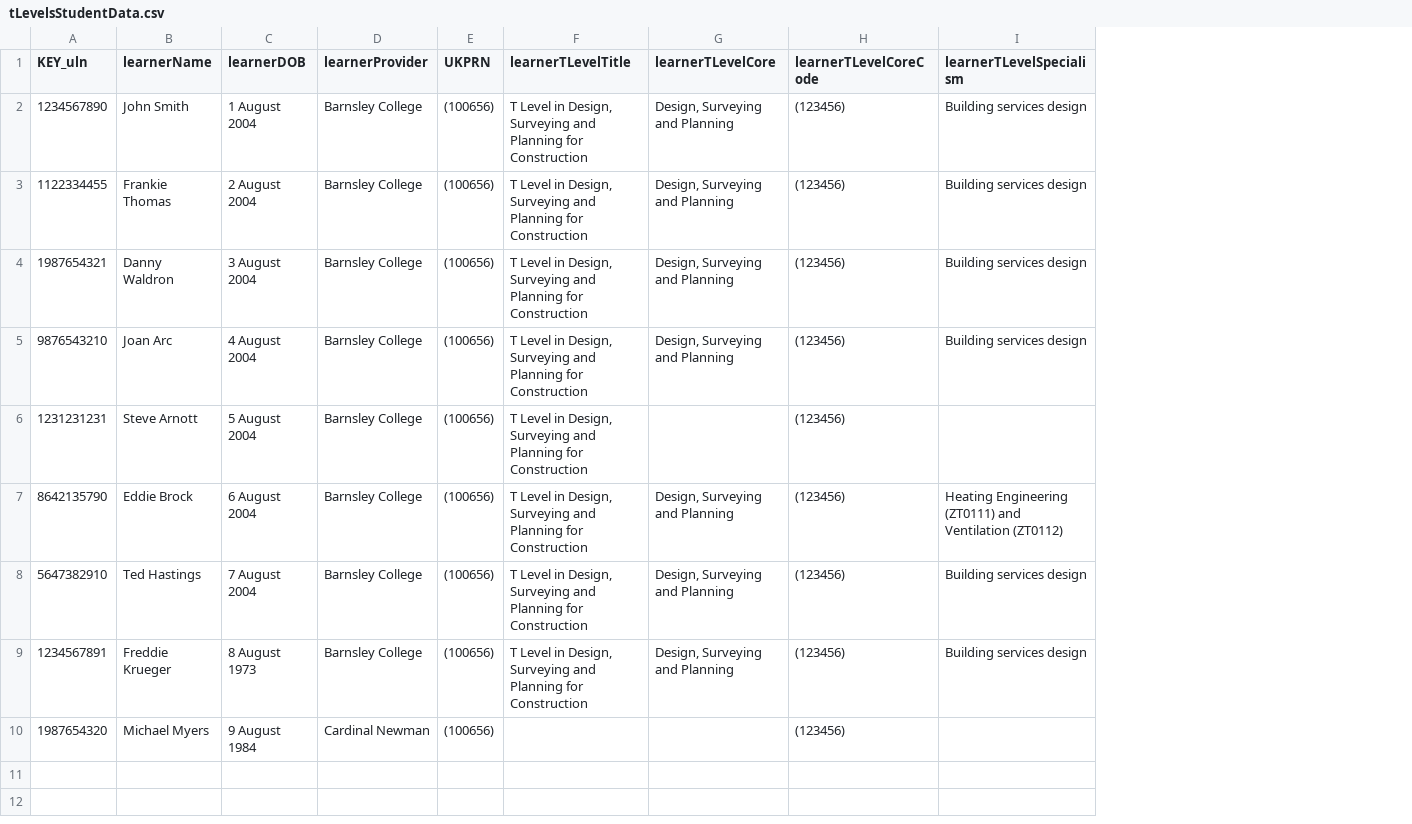
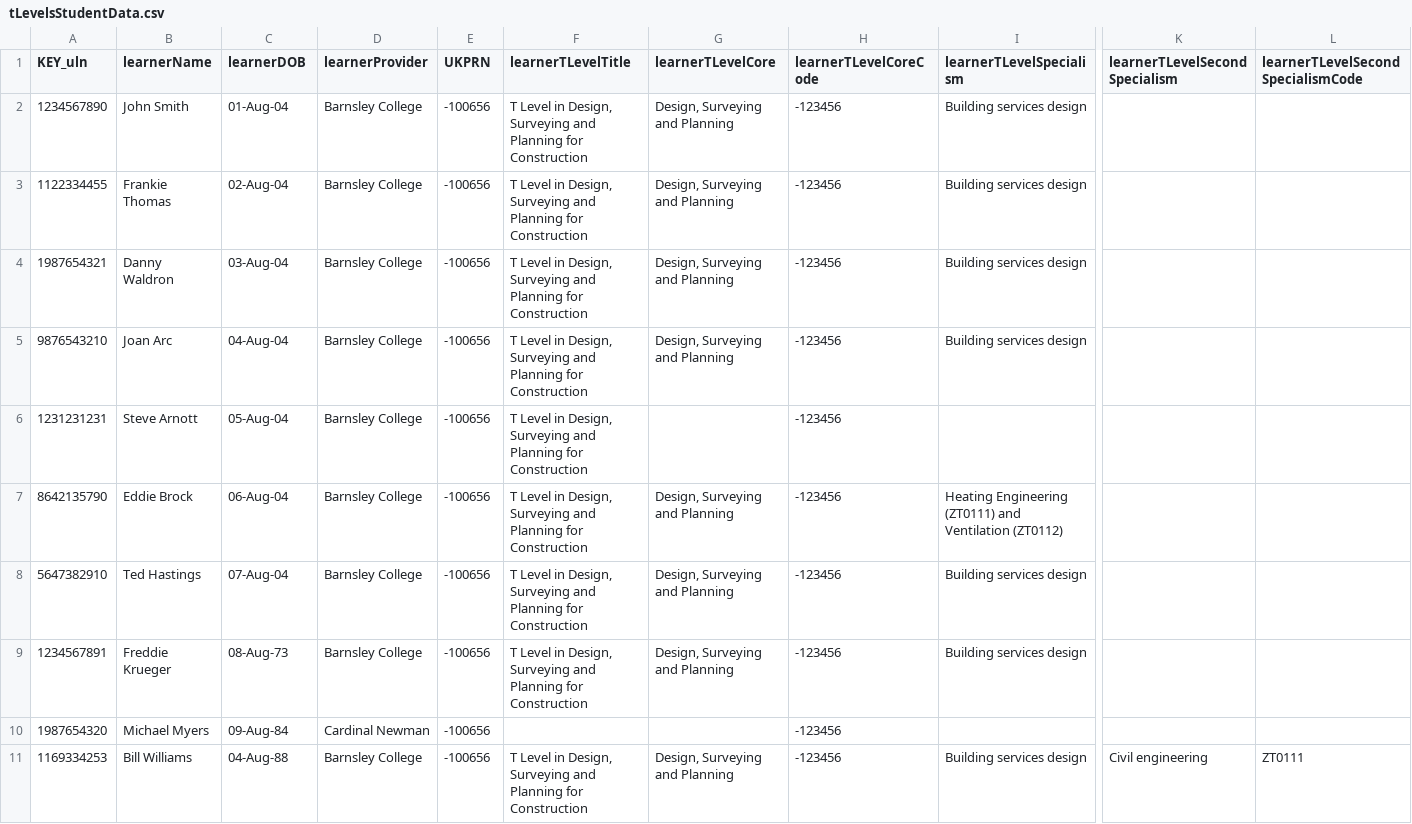
Before and after one commit to SkillsFundingAgency/tl-marketing-and-communication-prototype, a CSV file: app/data/data-files/tLevelsStudentData.csv, drawn as a sheet; only a part is shown, gaps mark what is left out; rows hold the shown columns only; the diff names each change by its address in the sheet, - before the commit and + after, or states it on an @@ line.

Commit message:
Update tLevelsStudentData.csv

```diff
--- a/app/data/data-files/tLevelsStudentData.csv
+++ b/app/data/data-files/tLevelsStudentData.csv
+column K (learnerTLevelSecondSpecialism), empty
+column L, row 1: learnerTLevelSecondSpecialismCode
-C2 (learnerDOB): 1 August 2004
+C2 (learnerDOB): 01-Aug-04
-E2:E10 (UKPRN): (100656)
+E2:E10 (UKPRN): -100656
-H2:H10 (learnerTLevelCoreCode): (123456)
+H2:H10 (learnerTLevelCoreCode): -123456
-C3 (learnerDOB): 2 August 2004
+C3 (learnerDOB): 02-Aug-04
-C4 (learnerDOB): 3 August 2004
+C4 (learnerDOB): 03-Aug-04
-C5 (learnerDOB): 4 August 2004
+C5 (learnerDOB): 04-Aug-04
-C6 (learnerDOB): 5 August 2004
+C6 (learnerDOB): 05-Aug-04
-C7 (learnerDOB): 6 August 2004
+C7 (learnerDOB): 06-Aug-04
-C8 (learnerDOB): 7 August 2004
+C8 (learnerDOB): 07-Aug-04
-C9 (learnerDOB): 8 August 1973
+C9 (learnerDOB): 08-Aug-73
-C10 (learnerDOB): 9 August 1984
+C10 (learnerDOB): 09-Aug-84
+row 11: 1169334253 | Bill Williams | 04-Aug-88 | Barnsley College | -100656 | T Level in Design, Surveying and Planning for Construction | Design, Surveying and Planning | -123456 | Building services design | Civil engineering | ZT0111
```
